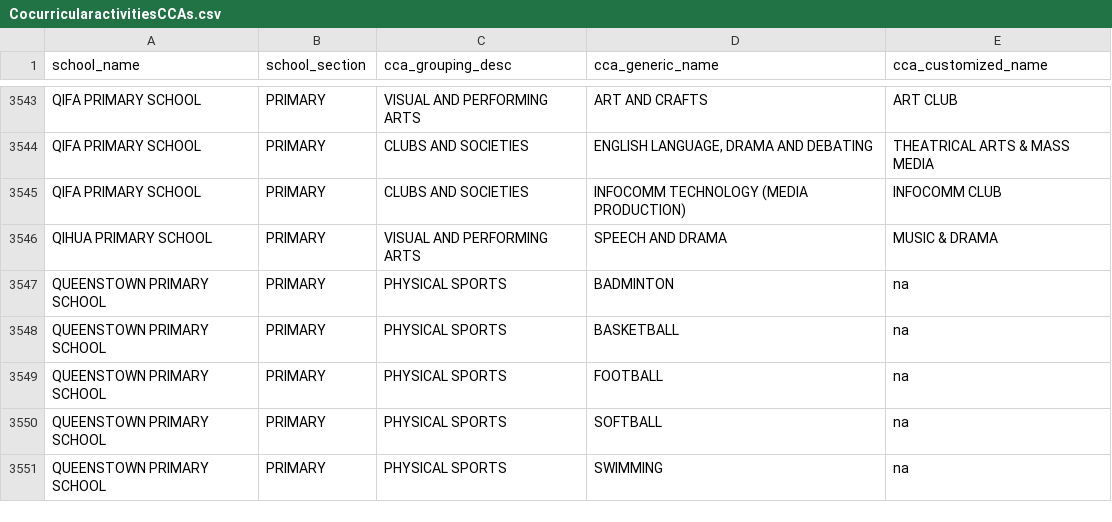
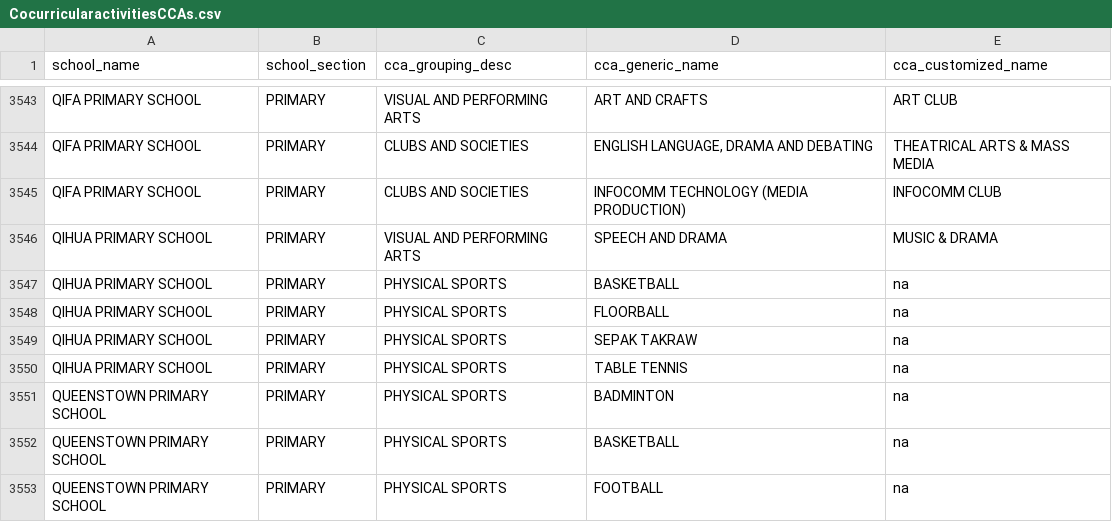
Before and after one commit to QB004/dsa303, a CSV file: CocurricularactivitiesCCAs.csv, drawn as a sheet; only a part is shown, gaps mark what is left out; the shorter side is filled out with more unchanged rows.

Commit message:
fixed outlier values for cca

```diff
--- a/CocurricularactivitiesCCAs.csv
+++ b/CocurricularactivitiesCCAs.csv
@@ -3546,2 +3546,6 @@ QIFA PRIMARY SCHOOL,PRIMARY,CLUBS AND SOCIETIES,INFOCOMM TECHNOLOGY (MEDIA PRODU
 QIHUA PRIMARY SCHOOL,PRIMARY,VISUAL AND PERFORMING ARTS,SPEECH AND DRAMA,MUSIC & DRAMA
+QIHUA PRIMARY SCHOOL,PRIMARY,PHYSICAL SPORTS,BASKETBALL,na
+QIHUA PRIMARY SCHOOL,PRIMARY,PHYSICAL SPORTS,FLOORBALL,na
+QIHUA PRIMARY SCHOOL,PRIMARY,PHYSICAL SPORTS,SEPAK TAKRAW,na
+QIHUA PRIMARY SCHOOL,PRIMARY,PHYSICAL SPORTS,TABLE TENNIS,na
 QUEENSTOWN PRIMARY SCHOOL,PRIMARY,PHYSICAL SPORTS,BADMINTON,na
```
Also changed, not shown: 1 other file.
